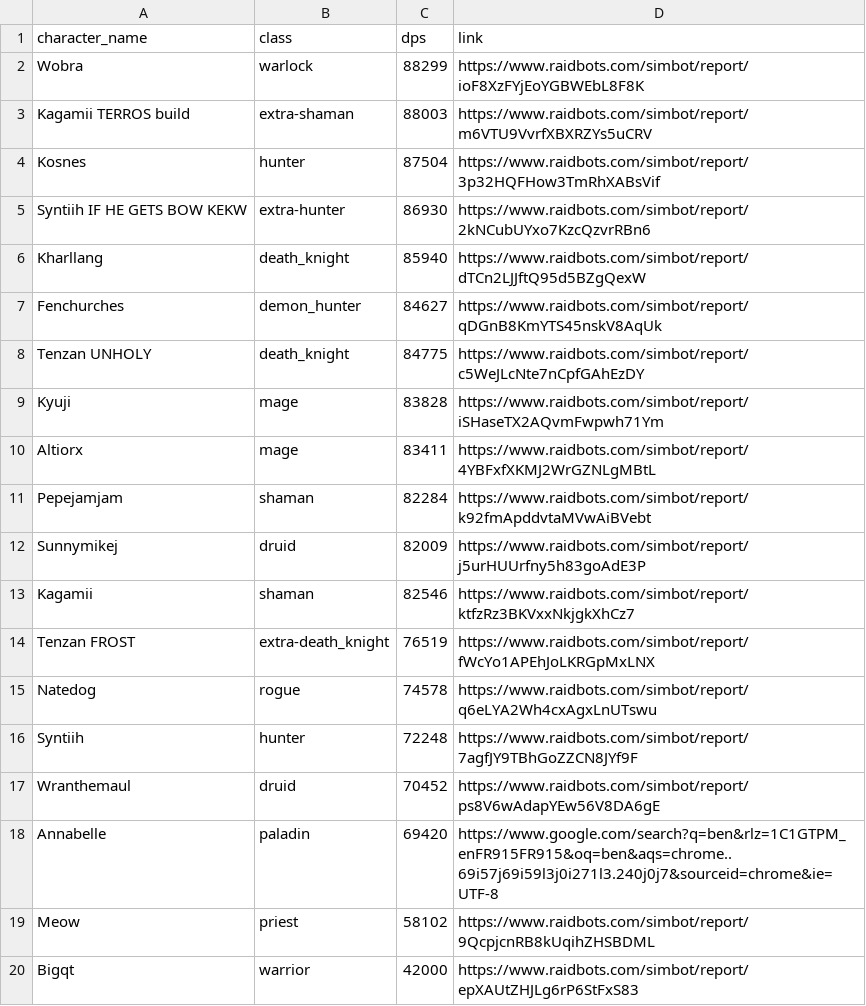
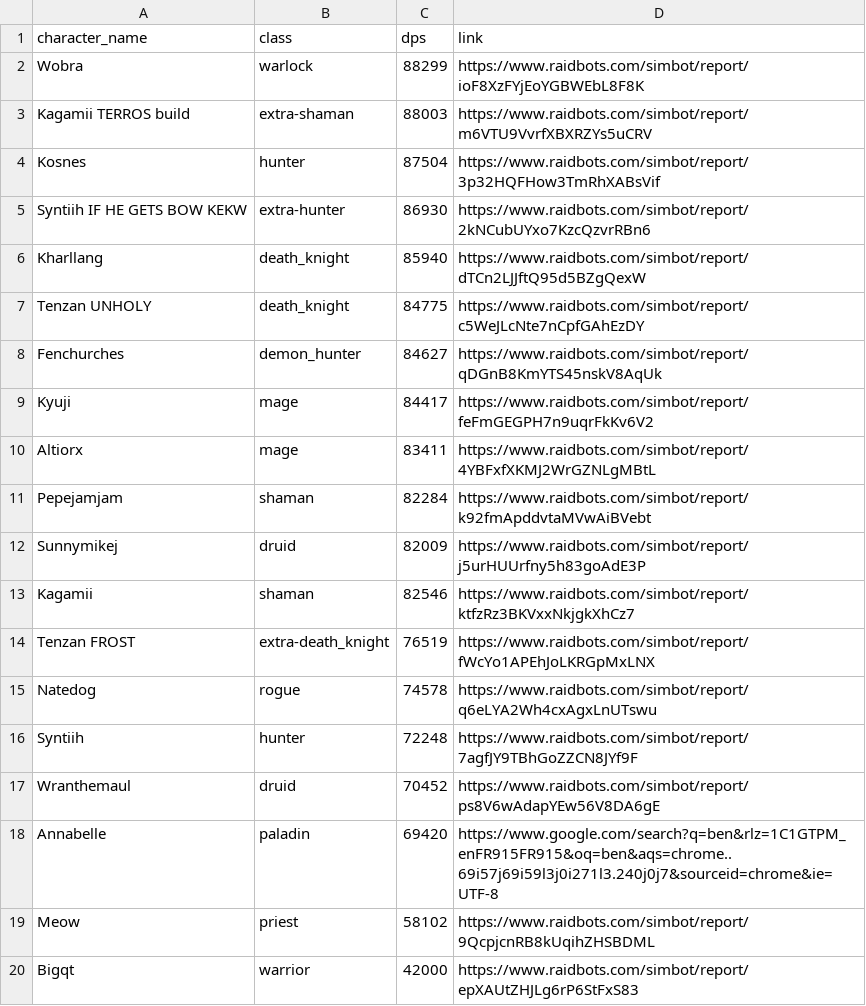
Before and after one commit to KyujiQG/BaboonsSimsRanks, a CSV file: file.csv, drawn as a sheet.

```diff
--- a/file.csv
+++ b/file.csv
@@ -6,5 +6,5 @@ Syntiih IF HE GETS BOW KEKW,extra-hunter,86930,https://www.raidbots.com/simbot/r
 Kharllang,death_knight,85940,https://www.raidbots.com/simbot/report/dTCn2LJJftQ95d5BZgQexW
+Tenzan UNHOLY,death_knight,84775,https://www.raidbots.com/simbot/report/c5WeJLcNte7nCpfGAhEzDY
 Fenchurches,demon_hunter,84627,https://www.raidbots.com/simbot/report/qDGnB8KmYTS45nskV8AqUk
-Tenzan UNHOLY,death_knight,84775,https://www.raidbots.com/simbot/report/c5WeJLcNte7nCpfGAhEzDY
-Kyuji,mage,83828,https://www.raidbots.com/simbot/report/iSHaseTX2AQvmFwpwh71Ym
+Kyuji,mage,84417,https://www.raidbots.com/simbot/report/feFmGEGPH7n9uqrFkKv6V2
 Altiorx,mage,83411,https://www.raidbots.com/simbot/report/4YBFxfXKMJ2WrGZNLgMBtL
```
Also changed, not shown: 1 other file.
